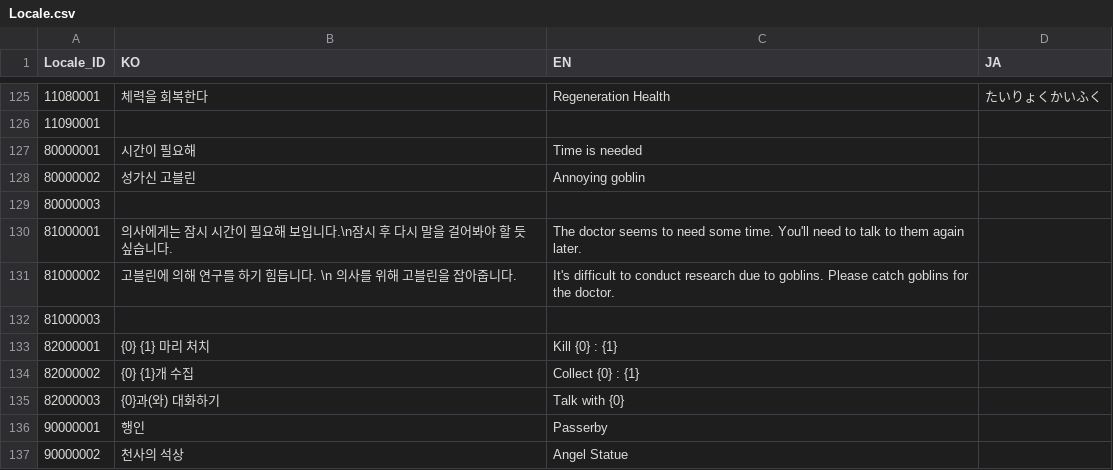
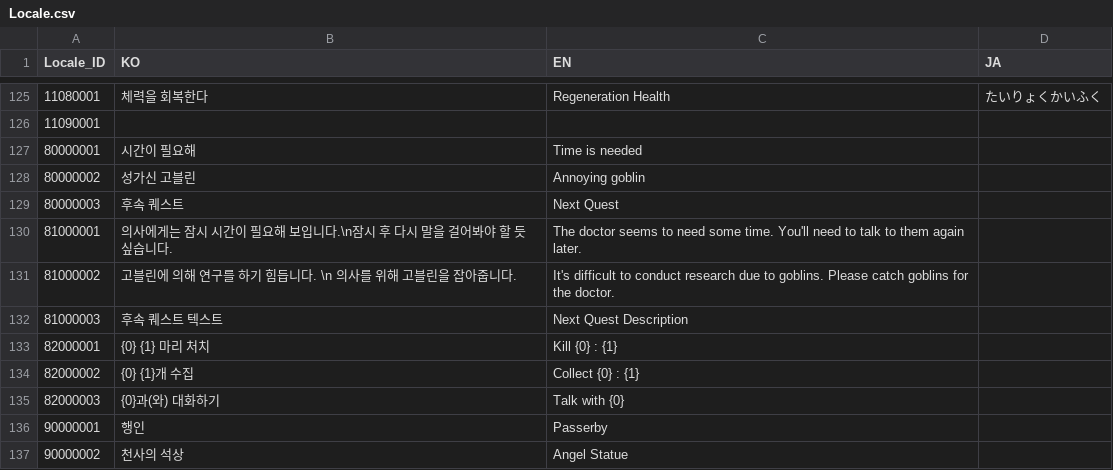
Before and after one commit to Nerbe72/ProjectA2, a CSV file: Document/Locale.csv, drawn as a sheet; only a part is shown, gaps mark what is left out; the diff names each change by its address in the sheet, - before the commit and + after, or states it on an @@ line.

```diff
--- a/Document/Locale.csv
+++ b/Document/Locale.csv
-B129 (KO): (empty)
+B129 (KO): 후속 퀘스트
-C129 (EN): (empty)
+C129 (EN): Next Quest
-B132 (KO): (empty)
+B132 (KO): 후속 퀘스트 텍스트
-C132 (EN): (empty)
+C132 (EN): Next Quest Description
```
Also changed, not shown: 14 other files.
